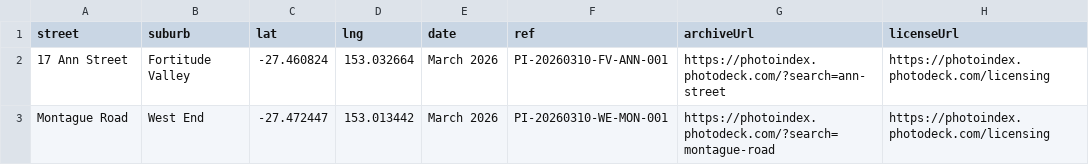
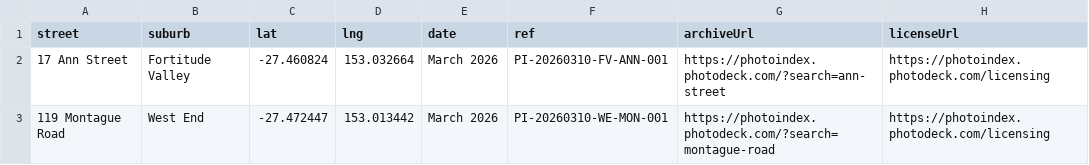
Before and after one commit to sproutssorbets/bne-urban, a CSV file: locations.csv, drawn as a sheet; only a part is shown; the diff names each change by its address in the sheet, - before the commit and + after, or states it on an @@ line.

Commit message:
Update locations.csv

```diff
--- a/locations.csv
+++ b/locations.csv
-A3 (street): Montague Road
+A3 (street): 119 Montague Road
```
